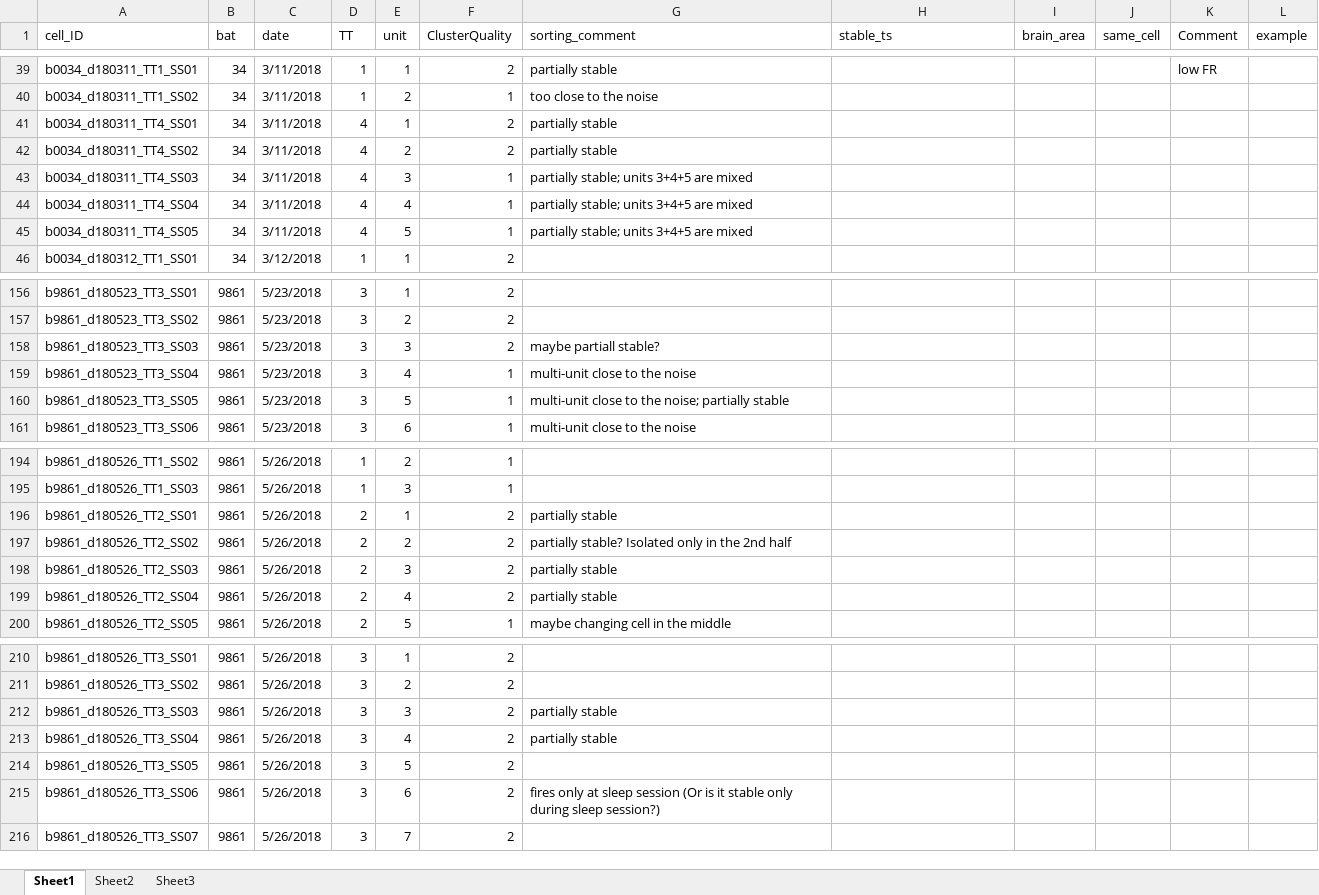
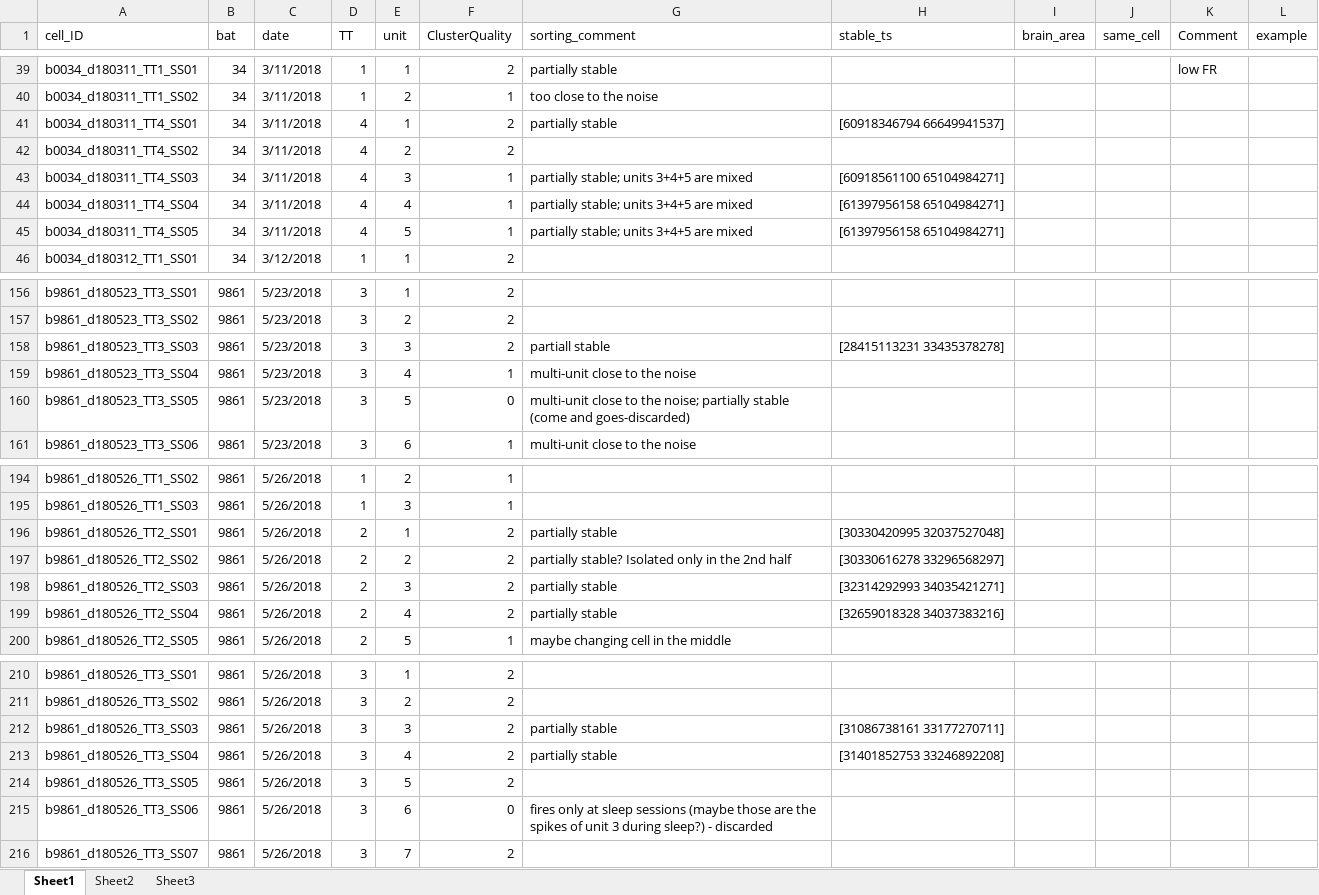
Before and after one commit to TamirEliav/LargeScale, an Excel workbook: inclusion_lists/cells_summary.xlsx, sheet Sheet1, drawn as a sheet; only a part is shown, gaps mark what is left out; values as stored, in another font and other column widths than the file's, no cell formats; conditional formats not drawn; the diff covers the shown part only; the diff names each change by its address in the sheet, - before the commit and + after, or states it on an @@ line.

Commit message:
update cell sorting partially stable timestamps

```diff
--- a/inclusion_lists/cells_summary.xlsx (sheet Sheet1)
+++ b/inclusion_lists/cells_summary.xlsx (sheet Sheet1)
-H41 (stable_ts): (empty)
+H41 (stable_ts): [60918346794 66649941537]
-G42 (sorting_comment): partially stable
+G42 (sorting_comment): (empty)
-H43 (stable_ts): (empty)
+H43 (stable_ts): [60918561100 65104984271]
-H44:H45 (stable_ts): (empty)
+H44:H45 (stable_ts): [61397956158 65104984271]
-G158 (sorting_comment): maybe partiall stable?
+G158 (sorting_comment): partiall stable
-H158 (stable_ts): (empty)
+H158 (stable_ts): [28415113231 33435378278]
-F160 (ClusterQuality): 1
+F160 (ClusterQuality): 0
-G160 (sorting_comment): …partially stable
+G160 (sorting_comment): …partially stable (come and goes-discarded)
-H196 (stable_ts): (empty)
+H196 (stable_ts): [30330420995 32037527048]
-H197 (stable_ts): (empty)
+H197 (stable_ts): [30330616278 33296568297]
-H198 (stable_ts): (empty)
+H198 (stable_ts): [32314292993 34035421271]
-H199 (stable_ts): (empty)
+H199 (stable_ts): [32659018328 34037383216]
-H212 (stable_ts): (empty)
+H212 (stable_ts): [31086738161 33177270711]
-H213 (stable_ts): (empty)
+H213 (stable_ts): [31401852753 33246892208]
-F215 (ClusterQuality): 2
+F215 (ClusterQuality): 0
-G215 (sorting_comment): …at sleep session (Or is it stable only during sleep session?)
+G215 (sorting_comment): …at sleep sessions (maybe those are the spikes of unit 3 during sleep?) - discarded
```
Also changed, not shown: 61 edited cells elsewhere in this sheet, cell formats.
